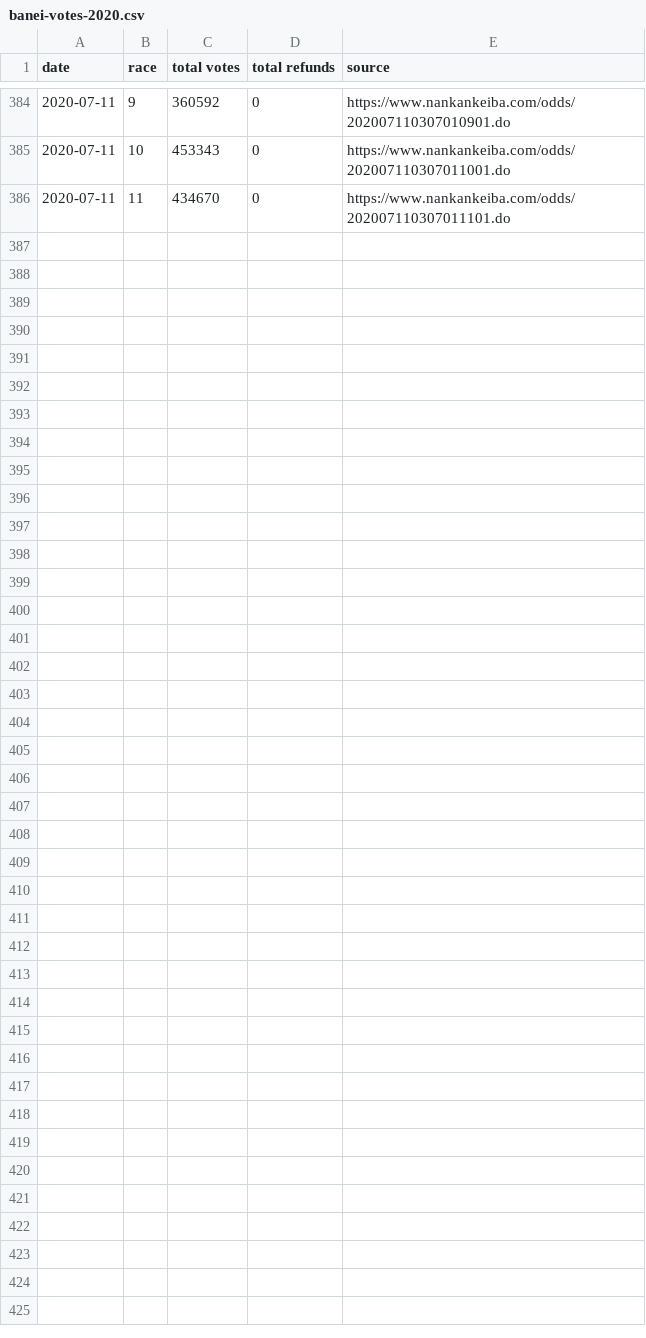
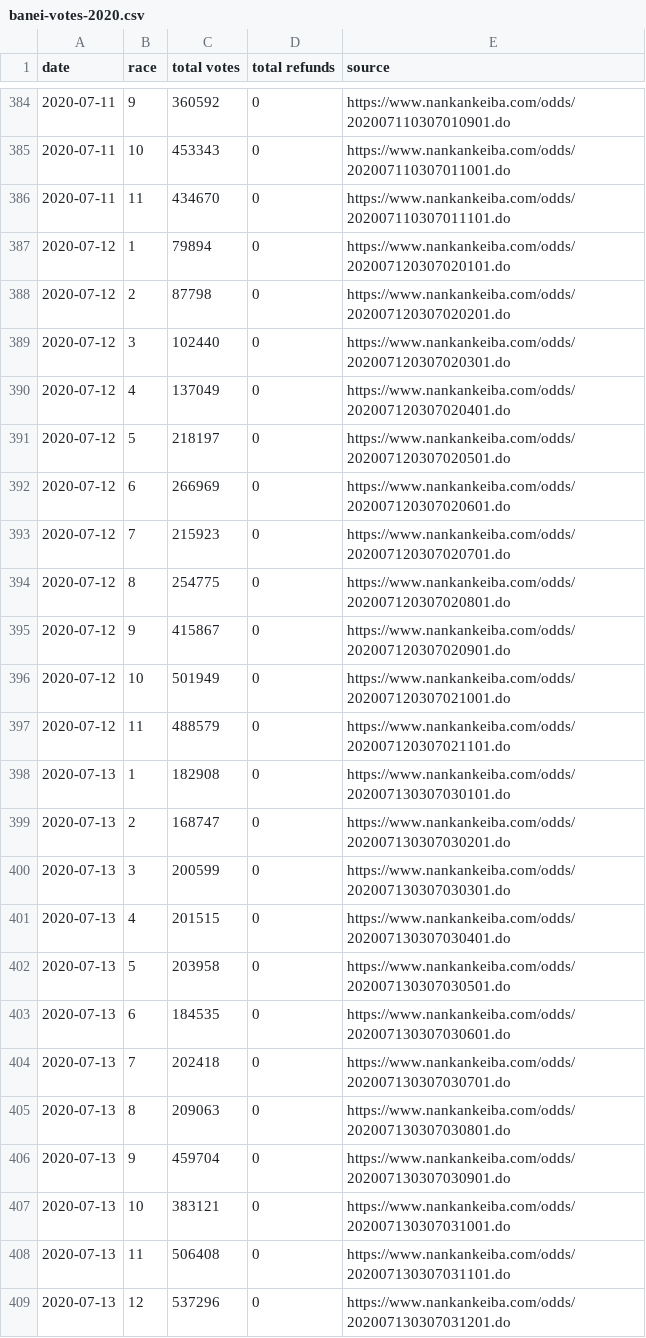
Before and after one commit to yuw/banei-votes, a CSV file: banei-votes-2020.csv, drawn as a sheet; only a part is shown, gaps mark what is left out; the diff names each change by its address in the sheet, - before the commit and + after, or states it on an @@ line.

```diff
--- a/banei-votes-2020.csv
+++ b/banei-votes-2020.csv
+row 387: 2020-07-12 | 1 | 79894 | 0 | https://www.nankankeiba.com/odds/202007120307020101.do
+row 388: 2020-07-12 | 2 | 87798 | 0 | https://www.nankankeiba.com/odds/202007120307020201.do
+row 389: 2020-07-12 | 3 | 102440 | 0 | https://www.nankankeiba.com/odds/202007120307020301.do
+row 390: 2020-07-12 | 4 | 137049 | 0 | https://www.nankankeiba.com/odds/202007120307020401.do
+row 391: 2020-07-12 | 5 | 218197 | 0 | https://www.nankankeiba.com/odds/202007120307020501.do
+row 392: 2020-07-12 | 6 | 266969 | 0 | https://www.nankankeiba.com/odds/202007120307020601.do
+row 393: 2020-07-12 | 7 | 215923 | 0 | https://www.nankankeiba.com/odds/202007120307020701.do
+row 394: 2020-07-12 | 8 | 254775 | 0 | https://www.nankankeiba.com/odds/202007120307020801.do
+row 395: 2020-07-12 | 9 | 415867 | 0 | https://www.nankankeiba.com/odds/202007120307020901.do
+row 396: 2020-07-12 | 10 | 501949 | 0 | https://www.nankankeiba.com/odds/202007120307021001.do
+row 397: 2020-07-12 | 11 | 488579 | 0 | https://www.nankankeiba.com/odds/202007120307021101.do
+row 398: 2020-07-13 | 1 | 182908 | 0 | https://www.nankankeiba.com/odds/202007130307030101.do
+row 399: 2020-07-13 | 2 | 168747 | 0 | https://www.nankankeiba.com/odds/202007130307030201.do
+row 400: 2020-07-13 | 3 | 200599 | 0 | https://www.nankankeiba.com/odds/202007130307030301.do
+row 401: 2020-07-13 | 4 | 201515 | 0 | https://www.nankankeiba.com/odds/202007130307030401.do
+row 402: 2020-07-13 | 5 | 203958 | 0 | https://www.nankankeiba.com/odds/202007130307030501.do
+row 403: 2020-07-13 | 6 | 184535 | 0 | https://www.nankankeiba.com/odds/202007130307030601.do
+row 404: 2020-07-13 | 7 | 202418 | 0 | https://www.nankankeiba.com/odds/202007130307030701.do
+row 405: 2020-07-13 | 8 | 209063 | 0 | https://www.nankankeiba.com/odds/202007130307030801.do
+row 406: 2020-07-13 | 9 | 459704 | 0 | https://www.nankankeiba.com/odds/202007130307030901.do
+row 407: 2020-07-13 | 10 | 383121 | 0 | https://www.nankankeiba.com/odds/202007130307031001.do
+row 408: 2020-07-13 | 11 | 506408 | 0 | https://www.nankankeiba.com/odds/202007130307031101.do
+row 409: 2020-07-13 | 12 | 537296 | 0 | https://www.nankankeiba.com/odds/202007130307031201.do
```
Also changed, not shown: official-sales-2020.csv.
